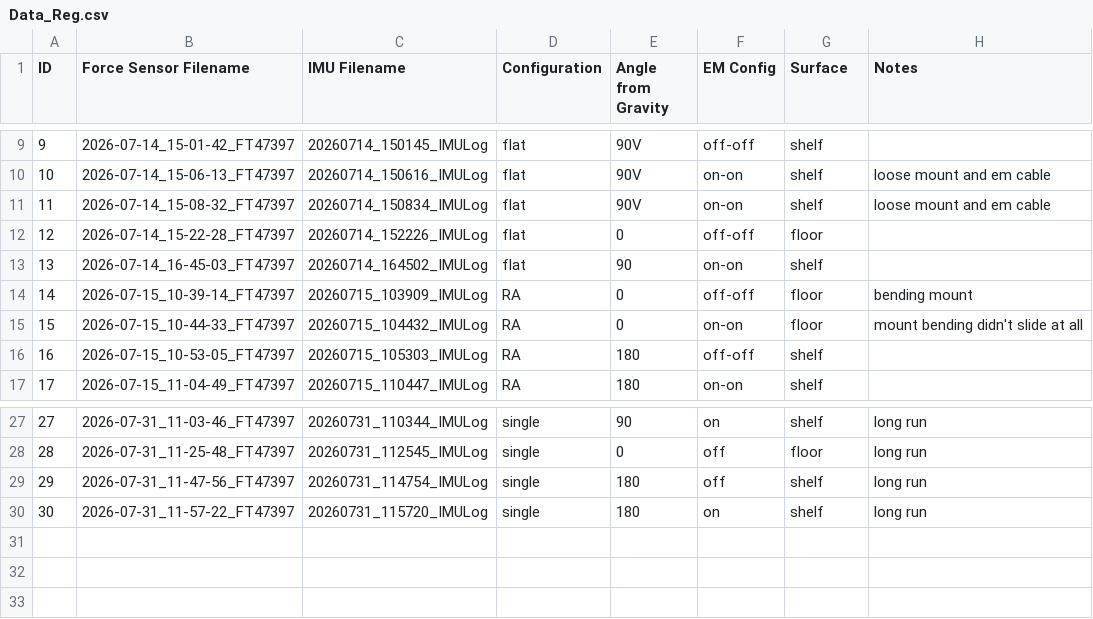
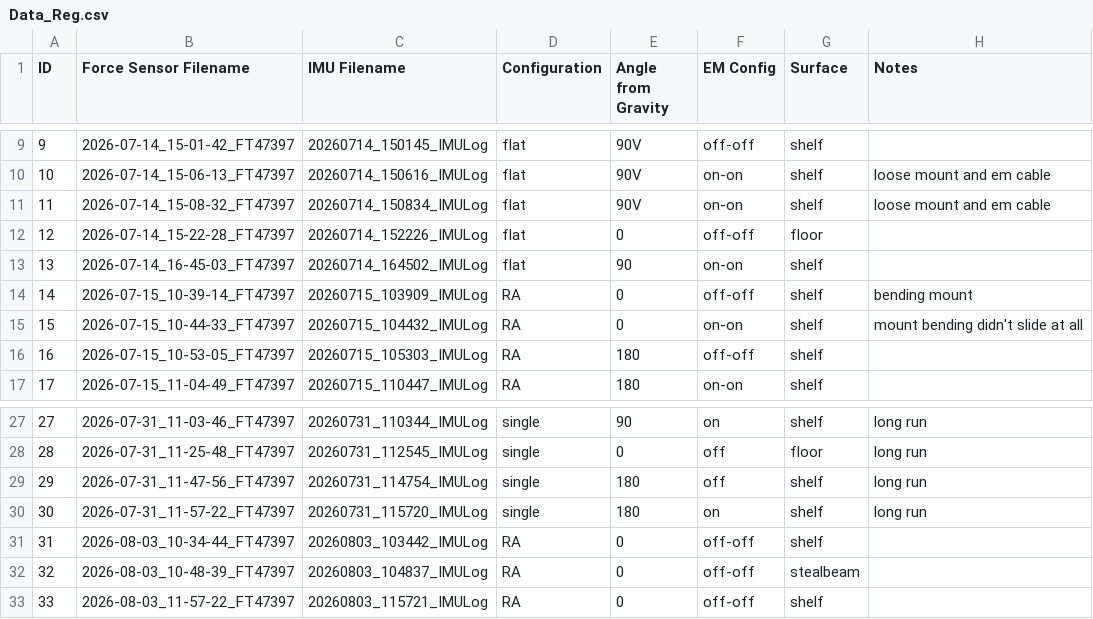
Before and after one commit to sarah-reade/Stability_Criteria_Testing, a CSV file: Force_Sensor_Data/Data_Reg.csv, drawn as a sheet; only a part is shown, gaps mark what is left out.

Commit message:
RA data

```diff
--- a/Force_Sensor_Data/Data_Reg.csv
+++ b/Force_Sensor_Data/Data_Reg.csv
@@ -13,4 +13,4 @@ ID,Force Sensor Filename,IMU Filename,Configuration,Angle from Gravity,EM Config
 13,2026-07-14_16-45-03_FT47397,20260714_164502_IMULog,flat,90,on-on,shelf,
-14,2026-07-15_10-39-14_FT47397,20260715_103909_IMULog,RA,0,off-off,floor,bending mount
-15,2026-07-15_10-44-33_FT47397,20260715_104432_IMULog,RA,0,on-on,floor,mount bending didn't slide at all
+14,2026-07-15_10-39-14_FT47397,20260715_103909_IMULog,RA,0,off-off,shelf,bending mount
+15,2026-07-15_10-44-33_FT47397,20260715_104432_IMULog,RA,0,on-on,shelf,mount bending didn't slide at all
 16,2026-07-15_10-53-05_FT47397,20260715_105303_IMULog,RA,180,off-off,shelf,
@@ -30 +30,4 @@ ID,Force Sensor Filename,IMU Filename,Configuration,Angle from Gravity,EM Config
 30,2026-07-31_11-57-22_FT47397,20260731_115720_IMULog,single,180,on,shelf,long run
+31,2026-08-03_10-34-44_FT47397,20260803_103442_IMULog,RA,0,off-off,shelf,
+32,2026-08-03_10-48-39_FT47397,20260803_104837_IMULog,RA,0,off-off,stealbeam,
+33,2026-08-03_11-57-22_FT47397,20260803_115721_IMULog,RA,0,off-off,shelf,
```
Also changed, not shown: 6 other files.
